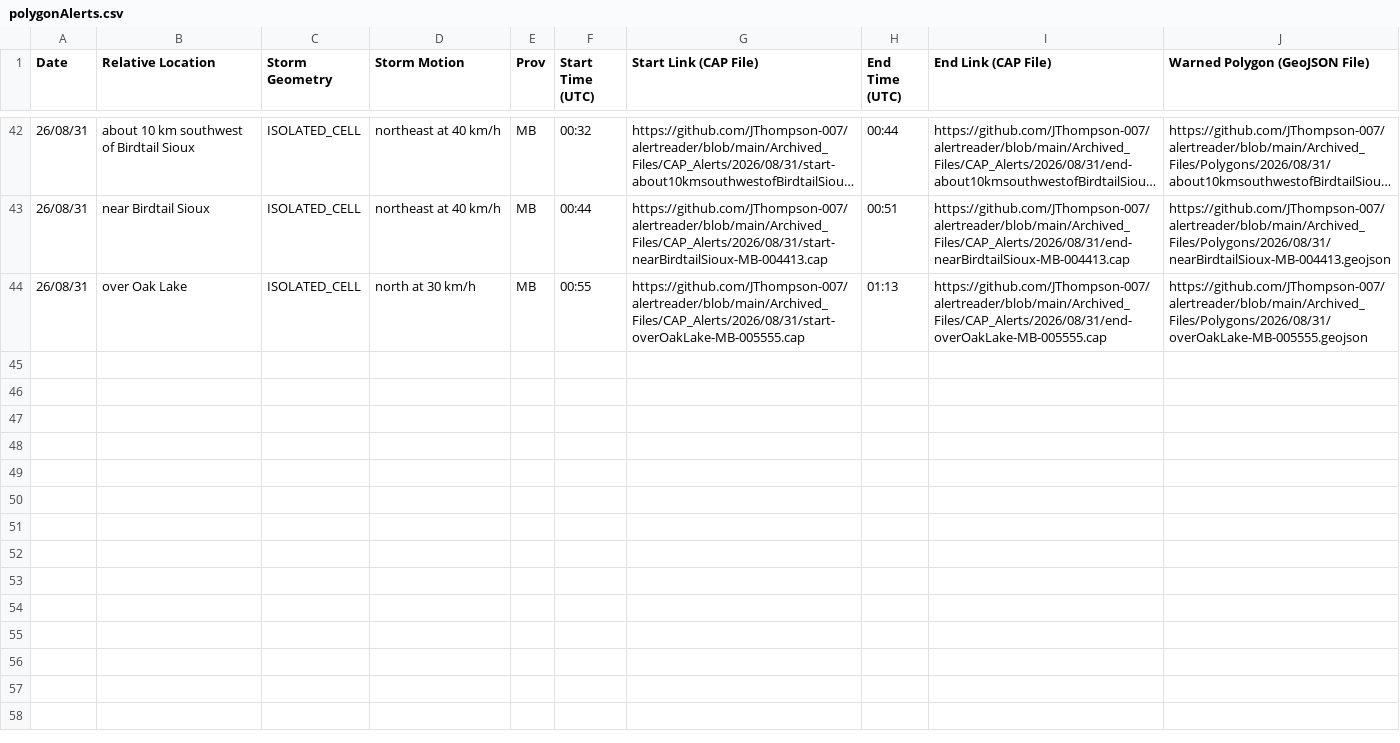
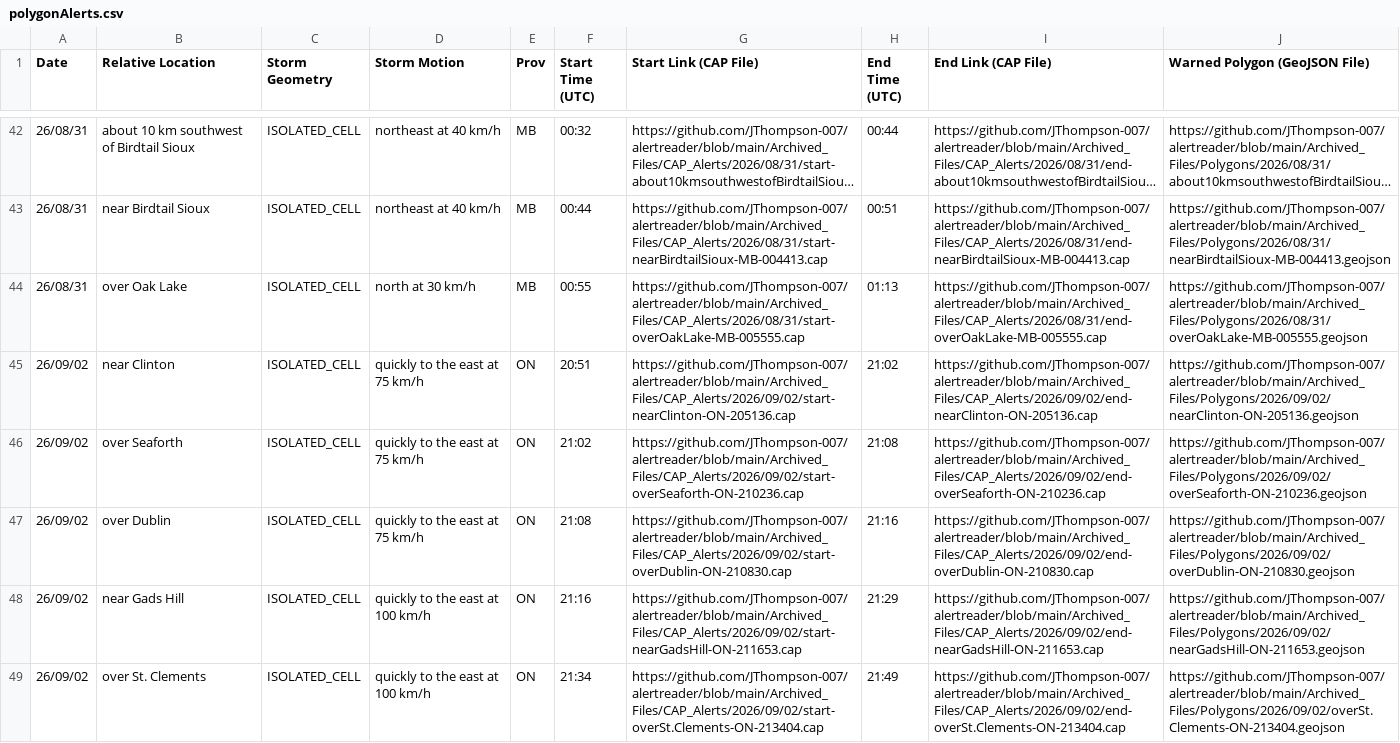
Before and after one commit to JThompson-007/alertreader, a CSV file: polygonAlerts.csv, drawn as a sheet; only a part is shown, gaps mark what is left out; long unchanged cells end in …; the diff covers the shown part only.

```diff
--- a/polygonAlerts.csv
+++ b/polygonAlerts.csv
@@ -44 +44,6 @@ Date,Relative Location,Storm Geometry,Storm Motion,Prov,Start Time (UTC),Start L
 26/08/31,over Oak Lake,ISOLATED_CELL,north at 30 km/h,MB,00:55,https://github.com/JThompson-007/alertreader/blob/main/Archived_Files/CAP_Alerts/2026/08/31/start-overOakLake-MB-005555.cap,01:13,https://github.com/JThompson-007/alertreader/blob/main/Archived_Files/CAP_Alerts/2026/08/31/end-overOakLake-MB-005555.cap,https://github.com/JThompson-007/alertreader/blob/main/Archived_Files/Polygons/2026/08/31/overOakLake-MB-005555.geojson
+26/09/02,near Clinton,ISOLATED_CELL,quickly to the east at 75 km/h,ON,20:51,https://github.com/JThompson-007/alertreader/blob/main/Archived_Files/CAP_Alerts/2026/09/02/start-nearClinton-ON-205136.cap,21:02,https://github.com/JThompson-007/alertreader/blob/main/Archived_Files/CAP_Alerts/2026/09/02/end-nearClinton-ON-205136.cap,https://github.com/JThompson-007/alertreader/blob/main/Archived_Files/Polygons/2026/09/02/nearClinton-ON-205136.geojson
+26/09/02,over Seaforth,ISOLATED_CELL,quickly to the east at 75 km/h,ON,21:02,https://github.com/JThompson-007/alertreader/blob/main/Archived_Files/CAP_Alerts/2026/09/02/start-overSeaforth-ON-210236.cap,21:08,https://github.com/JThompson-007/alertreader/blob/main/Archived_Files/CAP_Alerts/2026/09/02/end-overSeaforth-ON-210236.cap,https://github.com/JThompson-007/alertreader/blob/main/Archived_Files/Polygons/2026/09/02/overSeaforth-ON-210236.geojson
+26/09/02,over Dublin,ISOLATED_CELL,quickly to the east at 75 km/h,ON,21:08,https://github.com/JThompson-007/alertreader/blob/main/Archived_Files/CAP_Alerts/2026/09/02/start-overDublin-ON-210830.cap,21:16,https://github.com/JThompson-007/alertreader/blob/main/Archived_Files/CAP_Alerts/2026/09/02/end-overDublin-ON-210830.cap,https://github.com/JThompson-007/alertreader/blob/main/Archived_Files/Polygons/2026/09/02/overDublin-ON-210830.geojson
+26/09/02,near Gads Hill,ISOLATED_CELL,quickly to the east at 100 km/h,ON,21:16,https://github.com/JThompson-007/alertreader/blob/main/Archived_Files/CAP_Alerts/2026/09/02/start-nearGadsHill-ON-211653.cap,21:29,https://github.com/JThompson-007/alertreader/blob/main/Archived_Files/CAP_Alerts/2026/09/02/end-nearGadsHill-ON-211653.cap,https://github.com/JThompson-007/alertreader/blob/main/Archived_Files/Polygons/2026/09/02/nearGadsHill-ON-211653.geojson
+26/09/02,over St. Clements,ISOLATED_CELL,quickly to the east at 100 km/h,ON,21:34,https://github.com/JThompson-007/alertreader/blob/main/Archived_Files/CAP_Alerts/2026/09/02/start-overSt.Clements-ON-213404.cap,21:49,https://github.com/JThompson-007/alertreader/blob/main/Archived_Files/CAP_Alerts/2026/09/02/end-overSt.Clements-ON-213404.cap,https://github.com/JThompson-007/alertreader/blob/main/Archived_Files/Polygons/2026/09/02/overSt.Clements-ON-213404.geojson
```
Also changed, not shown: 4 added rows elsewhere in this file, 28 other files.
